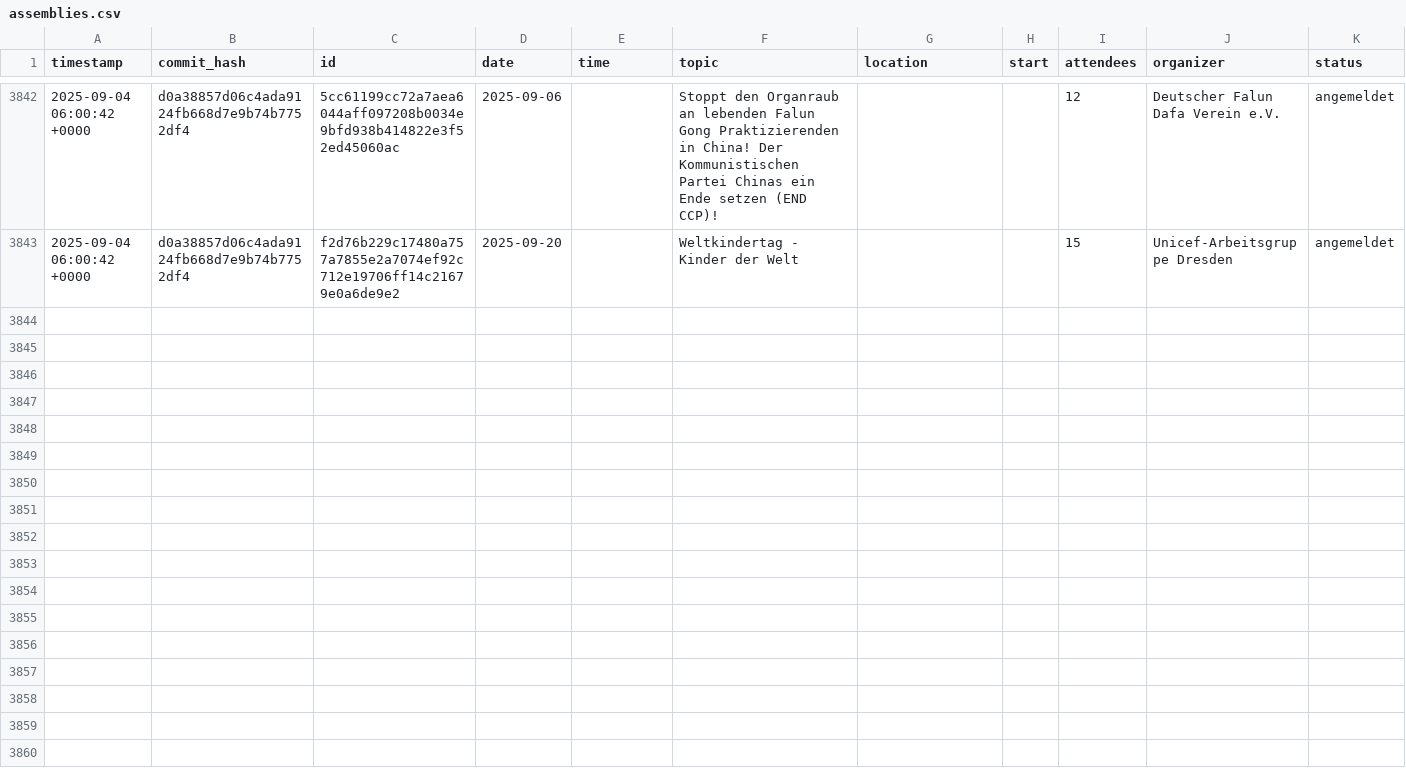
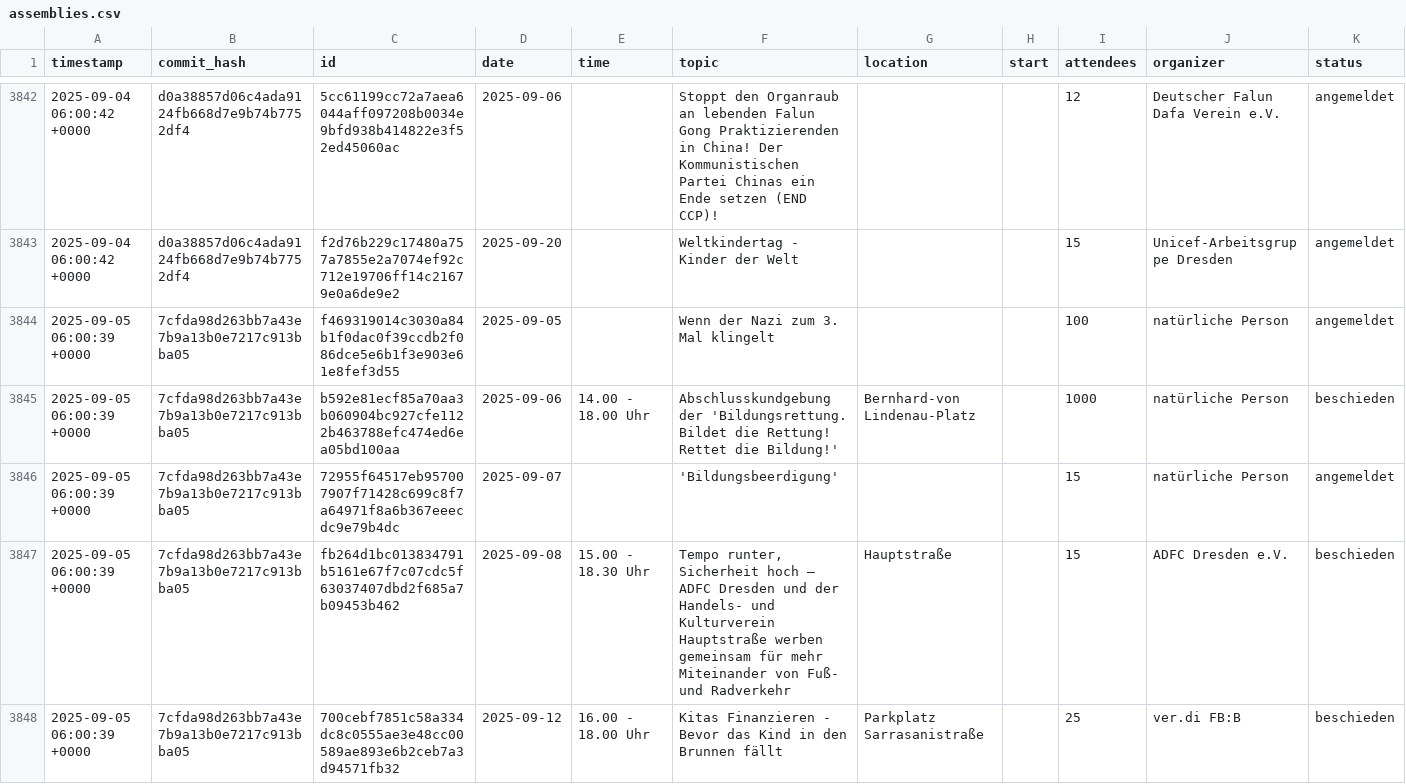
Before and after one commit to kiliankoe/versammlungen-in-dresden, a CSV file: assemblies.csv, drawn as a sheet; only a part is shown, gaps mark what is left out; the diff names each change by its address in the sheet, - before the commit and + after, or states it on an @@ line.

```diff
--- a/assemblies.csv
+++ b/assemblies.csv
+row 3844: 2025-09-05 06:00:39 +0000 | 7cfda98d263bb7a43e7b9a13b0e7217c913bba05 | f469319014c3030a84b1f0dac0f39ccdb2f086dce5e6b1f3e903e61e8fef3d55 | 2025-09-05 |  | Wenn der Nazi zum 3. Mal klingelt |  |  | 100 | natürliche Person | angemeldet
+row 3845: 2025-09-05 06:00:39 +0000 | 7cfda98d263bb7a43e7b9a13b0e7217c913bba05 | b592e81ecf85a70aa3b060904bc927cfe1122b463788efc474ed6ea05bd100aa | 2025-09-06 | 14.00 - 18.00 Uhr | Abschlusskundgebung der 'Bildungsrettung. Bildet die Rettung! Rettet die Bildung!' | Bernhard-von Lindenau-Platz |  | 1000 | natürliche Person | beschieden
+row 3846: 2025-09-05 06:00:39 +0000 | 7cfda98d263bb7a43e7b9a13b0e7217c913bba05 | 72955f64517eb957007907f71428c699c8f7a64971f8a6b367eeecdc9e79b4dc | 2025-09-07 |  | 'Bildungsbeerdigung' |  |  | 15 | natürliche Person | angemeldet
+row 3847: 2025-09-05 06:00:39 +0000 | 7cfda98d263bb7a43e7b9a13b0e7217c913bba05 | fb264d1bc013834791b5161e67f7c07cdc5f63037407dbd2f685a7b09453b462 | 2025-09-08 | 15.00 - 18.30 Uhr | Tempo runter, Sicherheit hoch – ADFC Dresden und der Handels- und Kulturverein Hauptstraße werben gemeinsam für mehr Miteinander von Fuß- und Radverkehr | Hauptstraße |  | 15 | ADFC Dresden e.V. | beschieden
+row 3848: 2025-09-05 06:00:39 +0000 | 7cfda98d263bb7a43e7b9a13b0e7217c913bba05 | 700cebf7851c58a334dc8c0555ae3e48cc00589ae893e6b2ceb7a3d94571fb32 | 2025-09-12 | 16.00 - 18.00 Uhr | Kitas Finanzieren - Bevor das Kind in den Brunnen fällt | Parkplatz Sarrasanistraße |  | 25 | ver.di FB:B | beschieden
```
